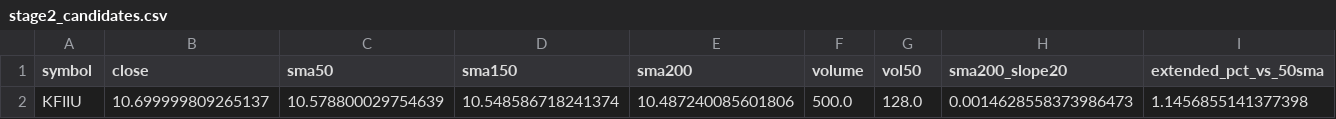
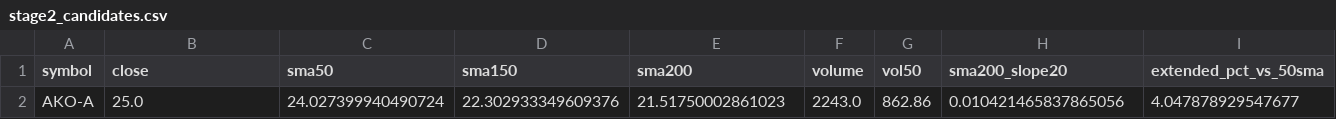
Before and after one commit to StockGem26/my-screener-site, a CSV file: docs/stage2_candidates.csv, drawn as a sheet; only a part is shown; removed rows and columns are numbered as before the commit, all else as after; rows hold the shown columns only; the diff names each change by its address in the sheet, - before the commit and + after, or states it on an @@ line.

```diff
--- a/docs/stage2_candidates.csv
+++ b/docs/stage2_candidates.csv
-row 2: KFIIU | 10.699999809265137 | 10.578800029754639 | 10.548586718241374 | 10.487240085601806 | 500.0 | 128.0 | 0.0014628558373986473 | 1.1456855141377398
+row 2: AKO-A | 25.0 | 24.027399940490724 | 22.302933349609376 | 21.51750002861023 | 2243.0 | 862.86 | 0.010421465837865056 | 4.047878929547677
```
Also changed, not shown: docs/history/picks.csv, 2 other files.
